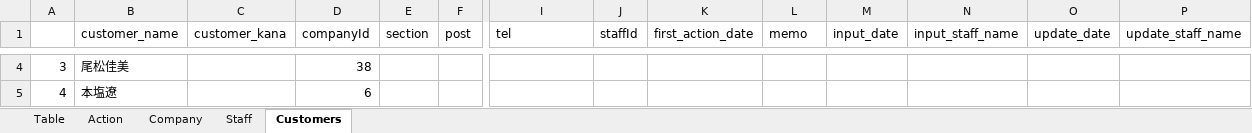
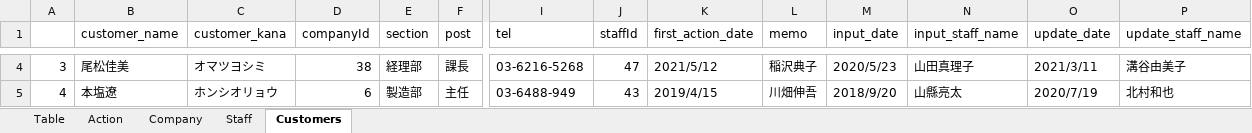
Before and after one commit to hiro-suzuki-pe/CustomerManagementSystem, an Excel workbook: Doc/CustomerAction.xlsx, sheet Customers, drawn as a sheet; only a part is shown, gaps mark what is left out; values as stored, in another font and other column widths than the file's, no borders; the diff covers the shown part only; the diff names each change by its address in the sheet, - before the commit and + after, or states it on an @@ line.

```diff
--- a/Doc/CustomerAction.xlsx (sheet Customers)
+++ b/Doc/CustomerAction.xlsx (sheet Customers)
-C4 (customer_kana): (empty)
+C4 (customer_kana): オマツヨシミ
-E4 (section): (empty)
+E4 (section): 経理部
-F4 (post): (empty)
+F4 (post): 課長
-I4 (tel): (empty)
+I4 (tel): 03-6216-5268
-J4 (staffId): (empty)
+J4 (staffId): 47
-K4 (first_action_date): (empty)
+K4 (first_action_date): 2021/5/12
-L4 (memo): (empty)
+L4 (memo): 稲沢典子
-M4 (input_date): (empty)
+M4 (input_date): 2020/5/23
-N4 (input_staff_name): (empty)
+N4 (input_staff_name): 山田真理子
-O4 (update_date): (empty)
+O4 (update_date): 2021/3/11
-P4 (update_staff_name): (empty)
+P4 (update_staff_name): 溝谷由美子
-C5 (customer_kana): (empty)
+C5 (customer_kana): ホンシオリョウ
-E5 (section): (empty)
+E5 (section): 製造部
-F5 (post): (empty)
+F5 (post): 主任
-I5 (tel): (empty)
+I5 (tel): 03-6488-949
-J5 (staffId): (empty)
+J5 (staffId): 43
-K5 (first_action_date): (empty)
+K5 (first_action_date): 2019/4/15
-L5 (memo): (empty)
+L5 (memo): 川畑伸吾
-M5 (input_date): (empty)
+M5 (input_date): 2018/9/20
-N5 (input_staff_name): (empty)
+N5 (input_staff_name): 山縣亮太
-O5 (update_date): (empty)
+O5 (update_date): 2020/7/19
-P5 (update_staff_name): (empty)
+P5 (update_staff_name): 北村和也
```
Also changed, not shown: 572 edited cells elsewhere in this sheet, 1 other file.
